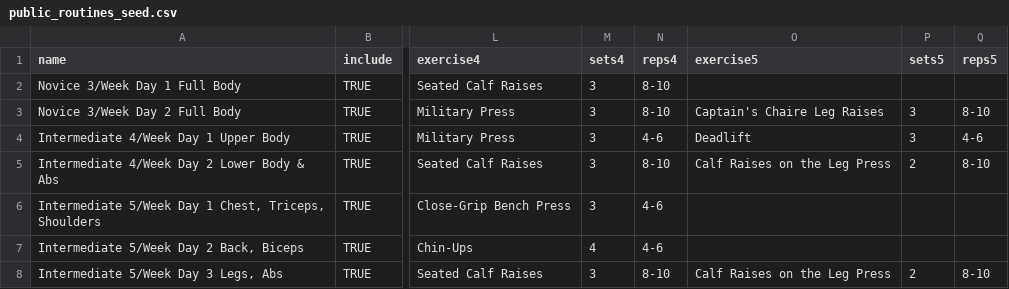
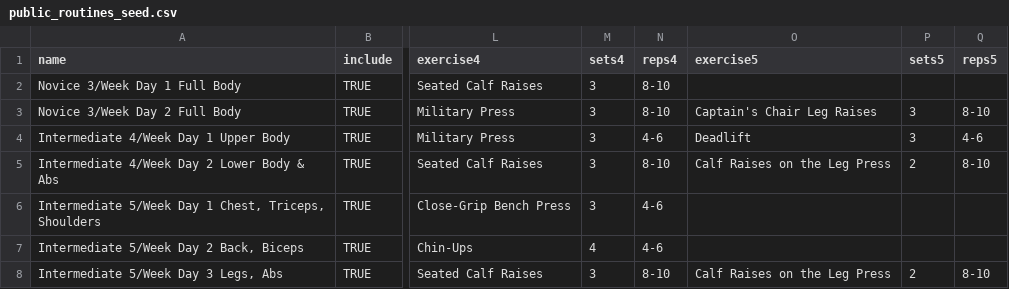
Before and after one commit to howardreith/SelfHelperBackEnd, a CSV file: lib/seeds/public_routines_seed.csv, drawn as a sheet; only a part is shown, gaps mark what is left out; the diff names each change by its address in the sheet, - before the commit and + after, or states it on an @@ line.

Commit message:
Fix typo in seed.
-Fix typo of "Captain's Chaire"

```diff
--- a/lib/seeds/public_routines_seed.csv
+++ b/lib/seeds/public_routines_seed.csv
-O3 (exercise5): Captain's Chaire Leg Raises
+O3 (exercise5): Captain's Chair Leg Raises
```
